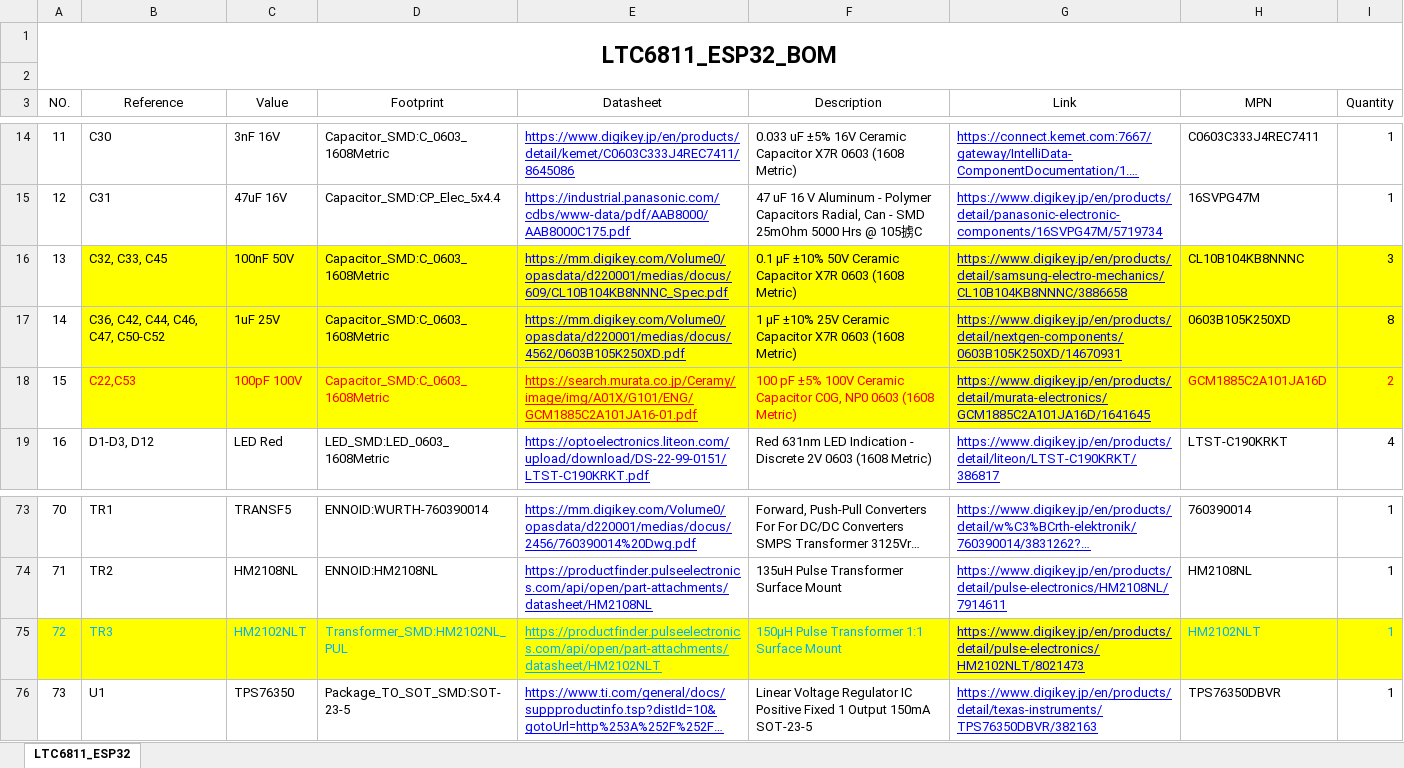
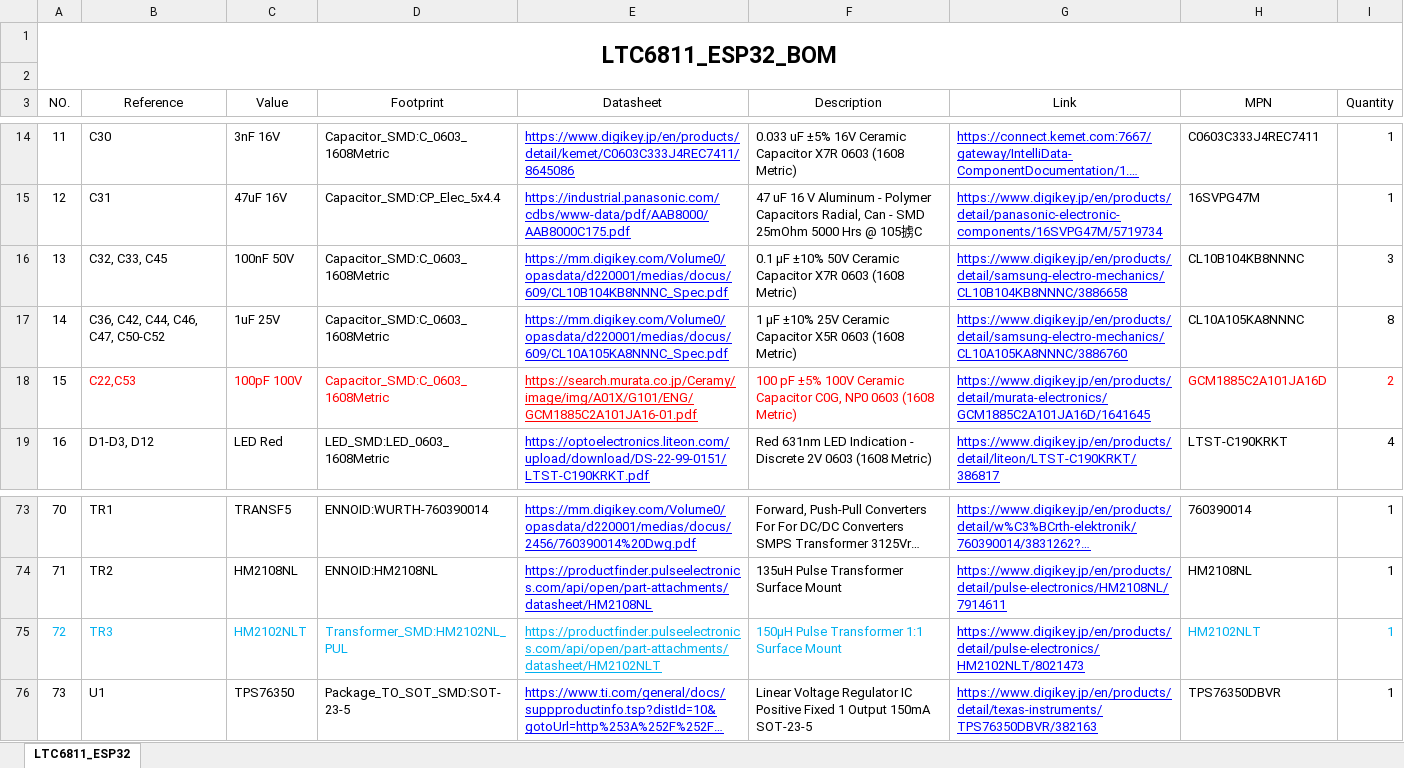
Before and after one commit to tetra-aero/LTC6811_ESP32, an Excel workbook: LTC6811_ESP32_BOM.xlsx, sheet LTC6811_ESP32, drawn as a sheet; only a part is shown, gaps mark what is left out; long unchanged cells end in …; values as stored, in another font and other column widths than the file's, no borders; the diff names each change by its address in the sheet, - before the commit and + after, or states it on an @@ line.

Commit message:
Substitute components in the bom that are out of stock.

```diff
--- a/LTC6811_ESP32_BOM.xlsx (sheet LTC6811_ESP32)
+++ b/LTC6811_ESP32_BOM.xlsx (sheet LTC6811_ESP32)
-B16:I18 fill: #FFFF00
+B16:I18 fill: none
-E17 (Datasheet): https://mm.digikey.com/Volume0/opasdata/d220001/medias/docus/4562/0603B105K250XD.pdf
+E17 (Datasheet): https://mm.digikey.com/Volume0/opasdata/d220001/medias/docus/609/CL10A105KA8NNNC_Spec.pdf
-F17 (Description): …Ceramic Capacitor X7R 0603 (1608…
+F17 (Description): …Ceramic Capacitor X5R 0603 (1608…
-G17 (Link): https://www.digikey.jp/en/products/detail/nextgen-components/0603B105K250XD/14670931
+G17 (Link): https://www.digikey.jp/en/products/detail/samsung-electro-mechanics/CL10A105KA8NNNC/3886760
-H17 (MPN): 0603B105K250XD
+H17 (MPN): CL10A105KA8NNNC
-A75:I75 fill: #FFFF00
+A75:I75 fill: none
```
